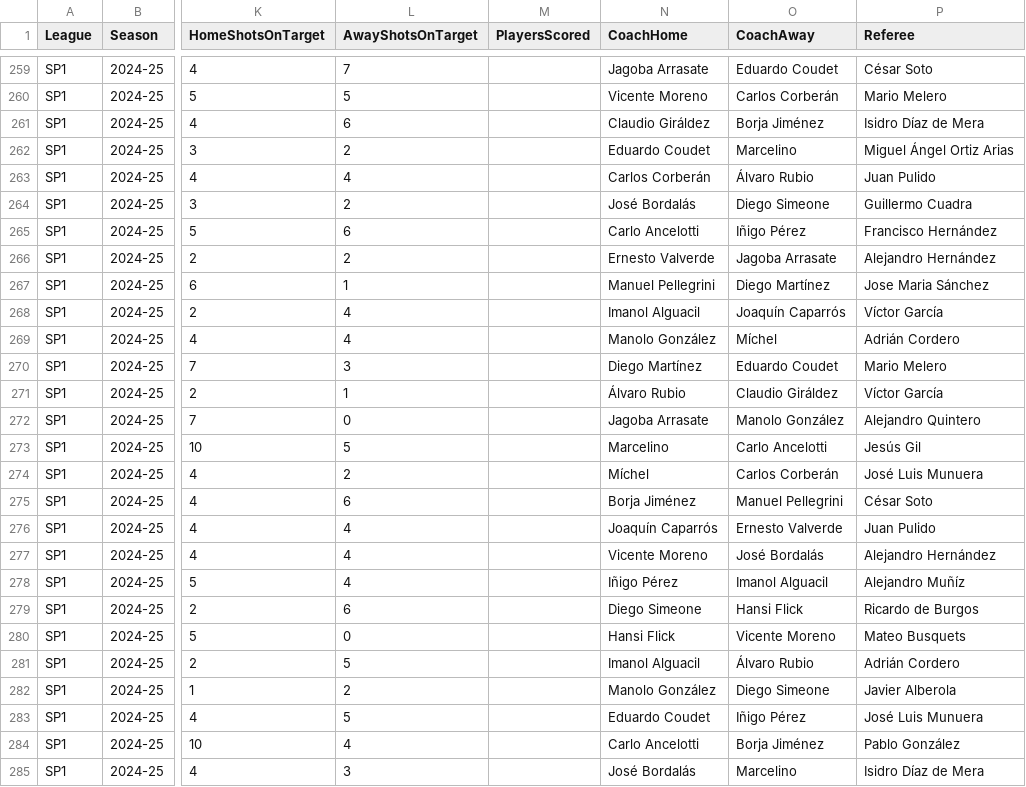
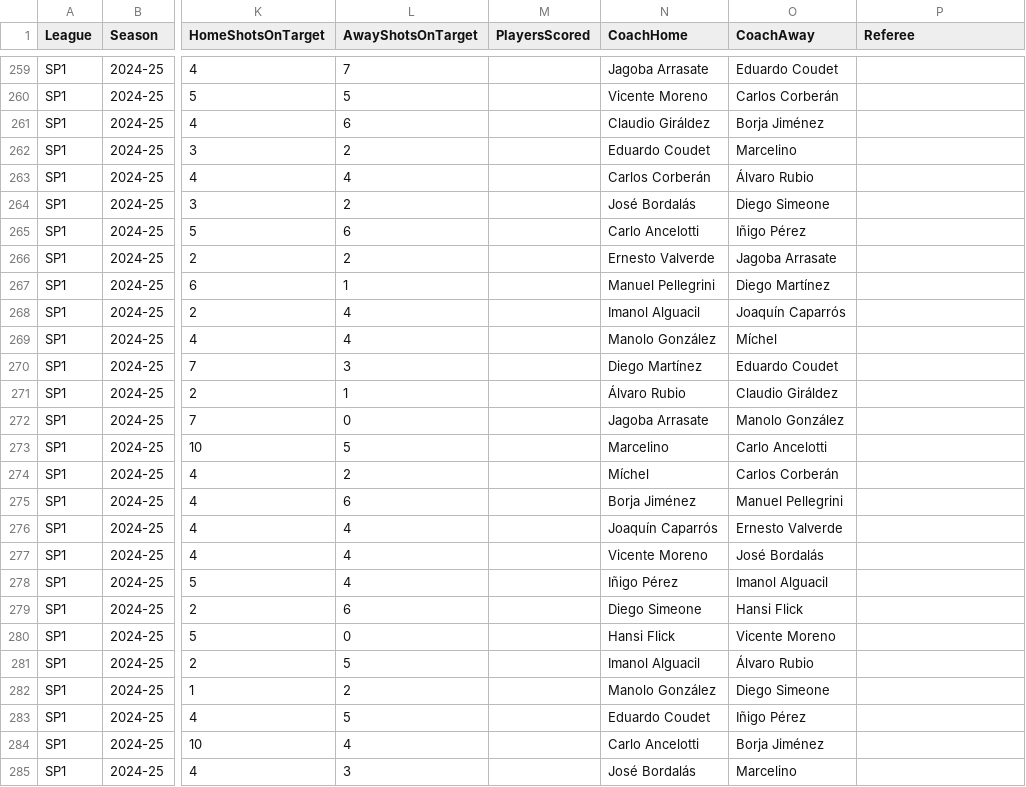
Before and after one commit to prantokhaan/football_winner_predictor, a CSV file: scrap/matches_with_referee.csv, drawn as a sheet; only a part is shown, gaps mark what is left out; the diff covers the shown part only; the diff names each change by its address in the sheet, - before the commit and + after, or states it on an @@ line.

```diff
--- a/scrap/matches_with_referee.csv
+++ b/scrap/matches_with_referee.csv
-P259 (Referee): César Soto
+P259 (Referee): (empty)
-P260 (Referee): Mario Melero
+P260 (Referee): (empty)
-P261 (Referee): Isidro Díaz de Mera
+P261 (Referee): (empty)
-P262 (Referee): Miguel Ángel Ortiz Arias
+P262 (Referee): (empty)
-P263 (Referee): Juan Pulido
+P263 (Referee): (empty)
-P264 (Referee): Guillermo Cuadra
+P264 (Referee): (empty)
-P265 (Referee): Francisco Hernández
+P265 (Referee): (empty)
-P266 (Referee): Alejandro Hernández
+P266 (Referee): (empty)
-P267 (Referee): Jose Maria Sánchez
+P267 (Referee): (empty)
-P268 (Referee): Víctor García
+P268 (Referee): (empty)
-P269 (Referee): Adrián Cordero
+P269 (Referee): (empty)
-P270 (Referee): Mario Melero
+P270 (Referee): (empty)
-P271 (Referee): Víctor García
+P271 (Referee): (empty)
-P272 (Referee): Alejandro Quintero
+P272 (Referee): (empty)
-P273 (Referee): Jesús Gil
+P273 (Referee): (empty)
-P274 (Referee): José Luis Munuera
+P274 (Referee): (empty)
-P275 (Referee): César Soto
+P275 (Referee): (empty)
-P276 (Referee): Juan Pulido
+P276 (Referee): (empty)
-P277 (Referee): Alejandro Hernández
+P277 (Referee): (empty)
-P278 (Referee): Alejandro Muñíz
+P278 (Referee): (empty)
-P279 (Referee): Ricardo de Burgos
+P279 (Referee): (empty)
-P280 (Referee): Mateo Busquets
+P280 (Referee): (empty)
-P281 (Referee): Adrián Cordero
+P281 (Referee): (empty)
-P282 (Referee): Javier Alberola
+P282 (Referee): (empty)
-P283 (Referee): José Luis Munuera
+P283 (Referee): (empty)
-P284 (Referee): Pablo González
+P284 (Referee): (empty)
-P285 (Referee): Isidro Díaz de Mera
+P285 (Referee): (empty)
```
Also changed, not shown: 122 edited cells elsewhere in this file, 1 other file.
